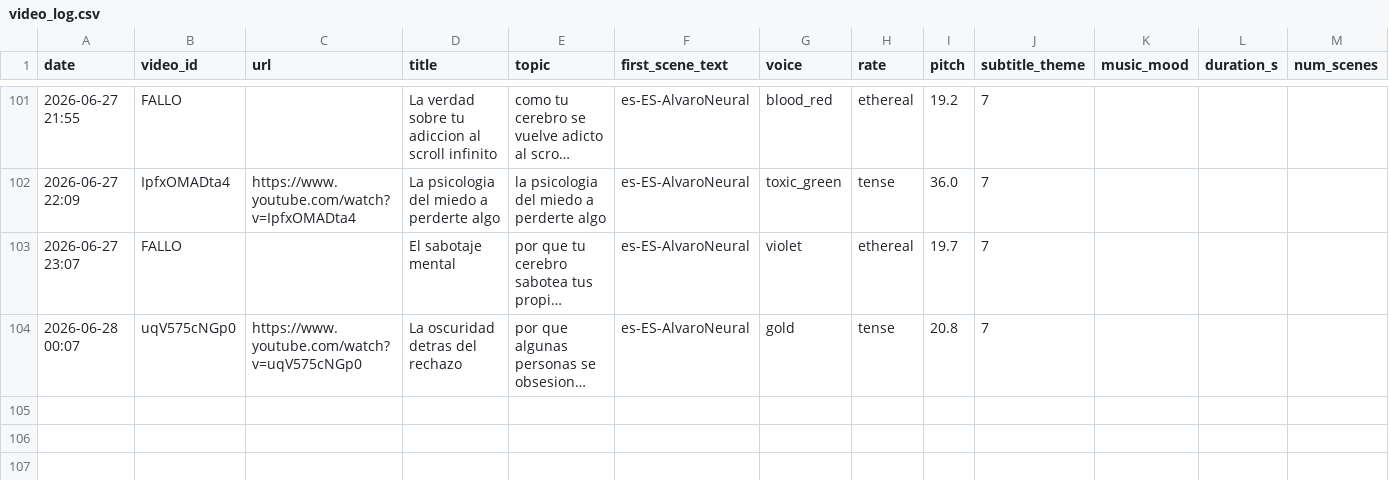
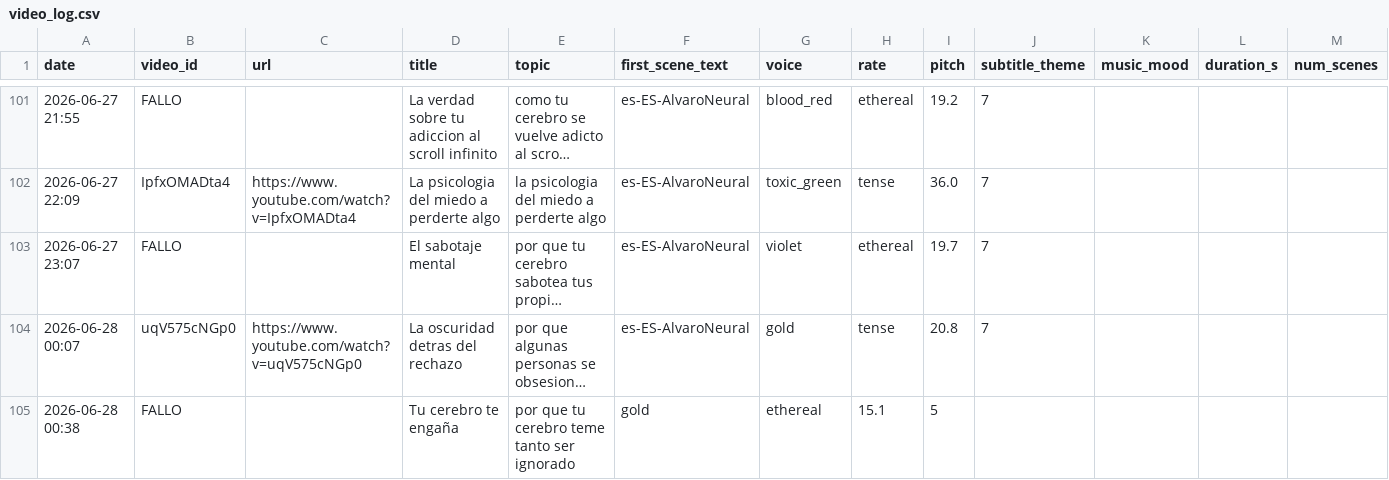
Before and after one commit to mohamedboyauzan1003/auto-youtube, a CSV file: cache/video_log.csv, drawn as a sheet; only a part is shown, gaps mark what is left out; long unchanged cells end in …; the diff names each change by its address in the sheet, - before the commit and + after, or states it on an @@ line.

```diff
--- a/cache/video_log.csv
+++ b/cache/video_log.csv
+row 105: 2026-06-28 00:38 | FALLO |  | Tu cerebro te engaña | por que tu cerebro teme tanto ser ignorado | gold | ethereal | 15.1 | 5
```
